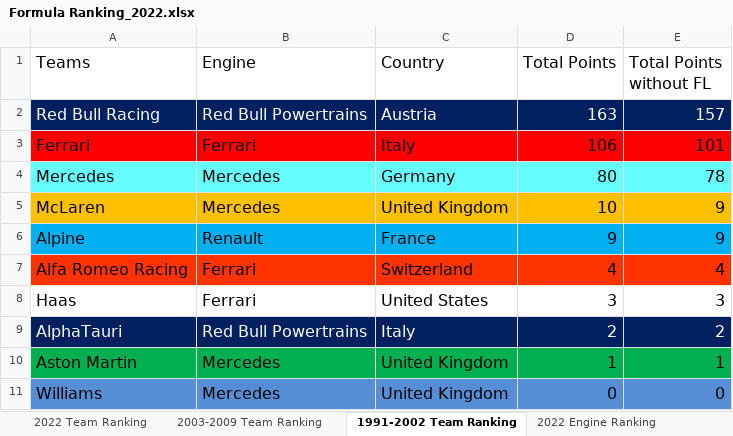
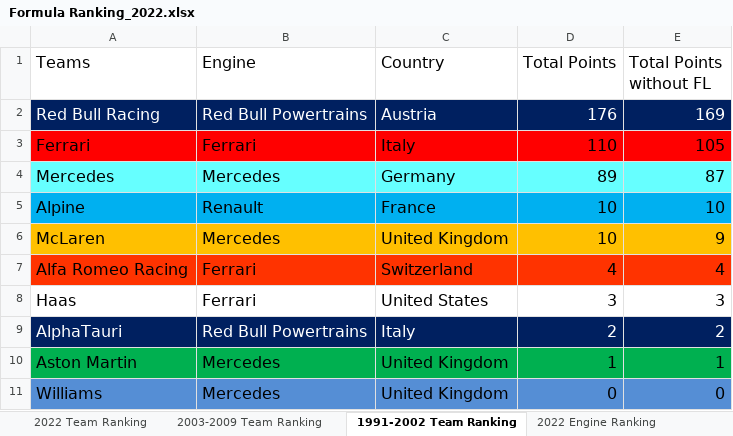
Before and after one commit to LITTLEPINKALLDEAD/DatasOnTelecom, an Excel workbook: 文档/其他文档/Others/Sports/Formula Ranking_2022.xlsx, sheet 1991-2002 Team Ranking, drawn as a sheet; values as stored, in another font and other column widths than the file's, no borders; removed rows and columns are numbered as before the commit, all else as after; the diff names each change by its address in the sheet, - before the commit and + after, or states it on an @@ line.

```diff
--- a/文档/其他文档/Others/Sports/Formula Ranking_2022.xlsx (sheet 1991-2002 Team Ranking)
+++ b/文档/其他文档/Others/Sports/Formula Ranking_2022.xlsx (sheet 1991-2002 Team Ranking)
-D2 (Total Points): 163
+D2 (Total Points): 176
-E2 (Total Points without FL): 157
+E2 (Total Points without FL): 169
-D3 (Total Points): 106
+D3 (Total Points): 110
-E3 (Total Points without FL): 101
+E3 (Total Points without FL): 105
-D4 (Total Points): 80
+D4 (Total Points): 89
-E4 (Total Points without FL): 78
+E4 (Total Points without FL): 87
+row 5: Alpine | Renault | France | 10 | 10
-row 6: Alpine | Renault | France | 9 | 9
```
Also changed, not shown: sheet 2022 Driver Ranking, sheet 1991-2002 Driver Ranking, sheet 2003-2009 Driver Ranking, sheet 2022 Team Ranking, sheet 2003-2009 Team Ranking, formulas that keep their value, 1 other file.
